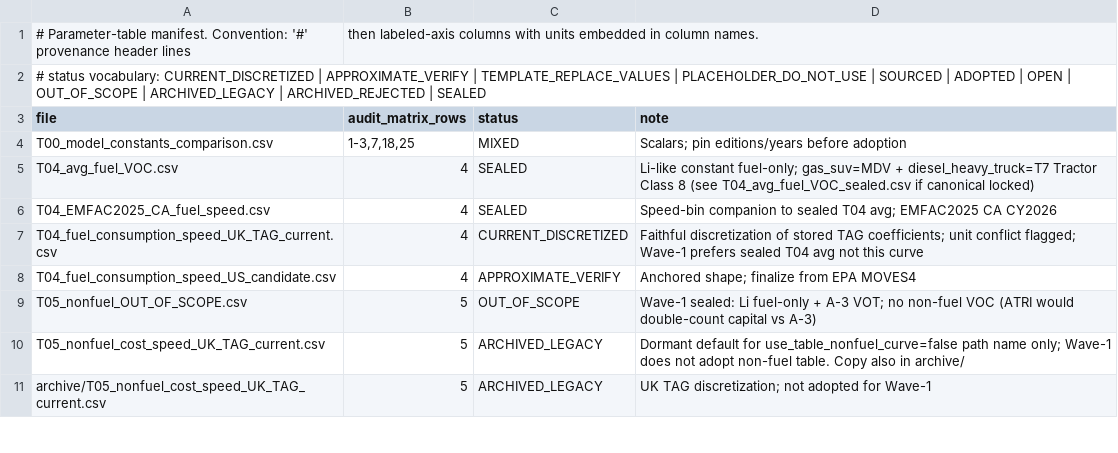
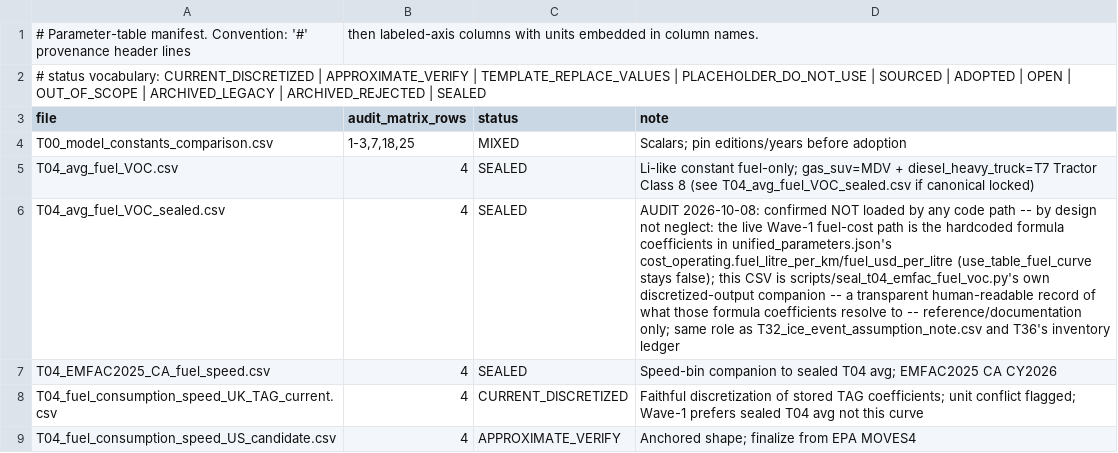
Before and after one commit to AliMurtaza53/ResiFlow, a CSV file: parameters/tables/manifest.csv, drawn as a sheet; only a part is shown; the shorter side is filled out with more unchanged rows; the diff covers the shown part only; the diff names each change by its address in the sheet, - before the commit and + after, or states it on an @@ line.

```diff
--- a/parameters/tables/manifest.csv
+++ b/parameters/tables/manifest.csv
+row 6: T04_avg_fuel_VOC_sealed.csv | 4 | SEALED | AUDIT 2026-10-08: confirmed NOT loaded by any code path -- by design not neglect: the live Wave-1 fuel-cost path is the hardcoded formula coefficients in unified_parameters.json's cost_operating.fuel_litre_per_km/fuel_usd_per_litre (use_table_fuel_curve stays false); this CSV is scripts/seal_t04_emfac_fuel_voc.py's own discretized-output companion -- a transparent human-readable record of what those formula coefficients resolve to -- reference/documentation only; same role as T32_ice_event_assumption_note.csv and T36's inventory ledger
```
Also changed, not shown: 7 added rows and 9 edited cells elsewhere in this file, 15 other files.
